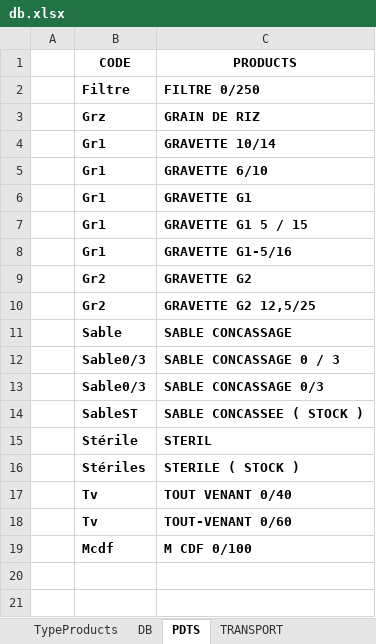
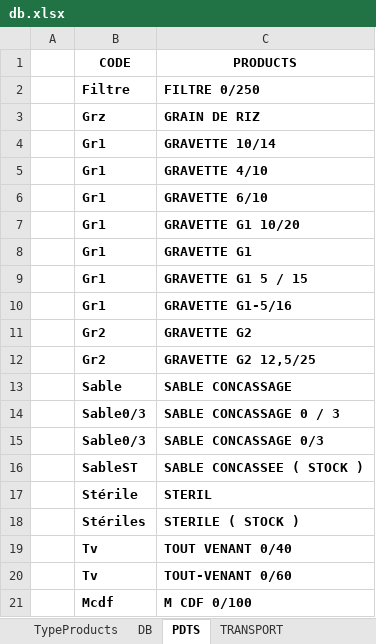
Before and after one commit to XImport/generetor, an Excel workbook: Engine/db/db.xlsx, sheet PDTS, drawn as a sheet; values as stored, in another font and other column widths than the file's, no borders; the diff names each change by its address in the sheet, - before the commit and + after, or states it on an @@ line.

```diff
--- a/Engine/db/db.xlsx (sheet PDTS)
+++ b/Engine/db/db.xlsx (sheet PDTS)
+row 5:  | Gr1 | GRAVETTE 4/10
+row 7:  | Gr1 | GRAVETTE G1 10/20
```
Also changed, not shown: sheet TypeProducts, sheet DB, RAPPORT LIVRAISON 01-2022.xlsx.
